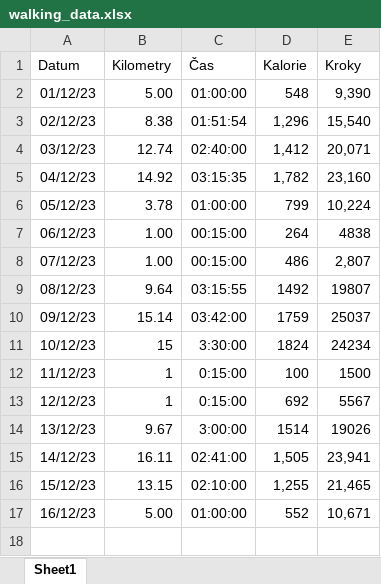
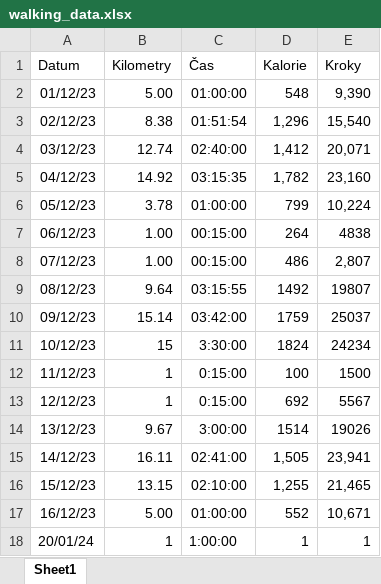
Before and after one commit to SandraHeinzova/WalkingApp, an Excel workbook: WalkingApp/walking_data.xlsx, sheet Sheet1, drawn as a sheet; values as stored, in another font and other column widths than the file's, no borders; conditional formats not drawn; the diff names each change by its address in the sheet, - before the commit and + after, or states it on an @@ line.

```diff
--- a/WalkingApp/walking_data.xlsx (sheet Sheet1)
+++ b/WalkingApp/walking_data.xlsx (sheet Sheet1)
+row 18: 20/01/24 | 1 | 1:00:00 | 1 | 1
```
Also changed, not shown: 2 other files.
